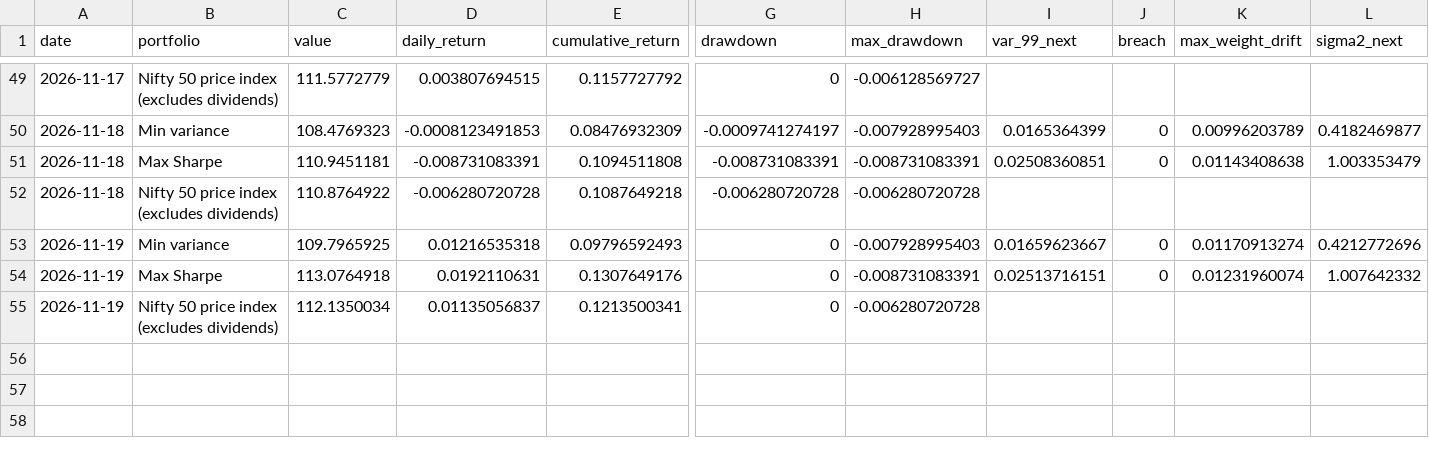
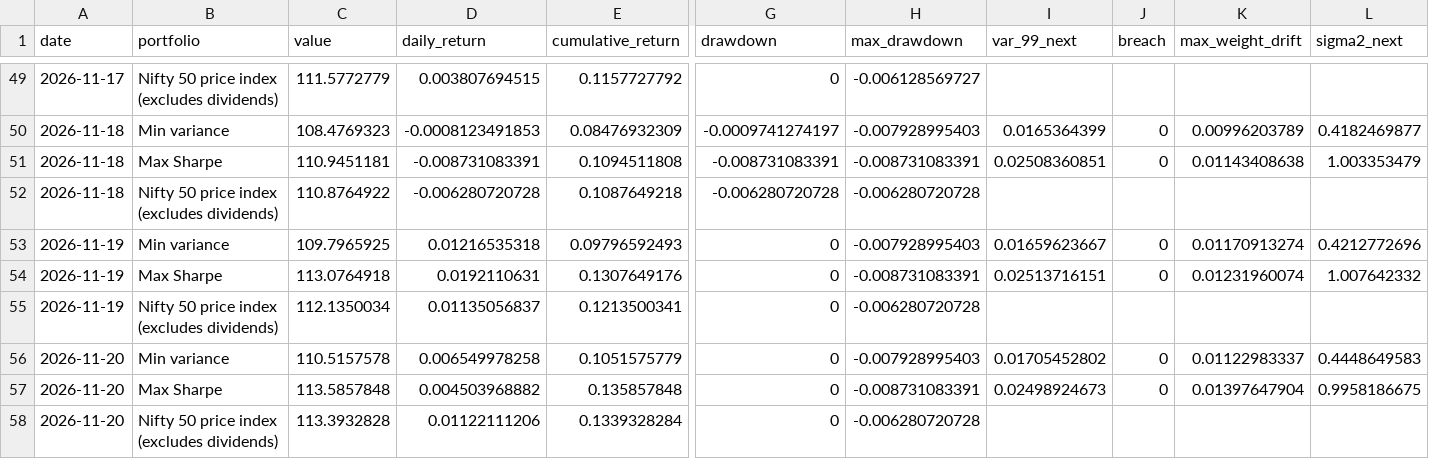
Before and after one commit to khatuaryan10-ops/nifty50-portfolio-risk-models, a CSV file: data/tracker.csv, drawn as a sheet; only a part is shown, gaps mark what is left out; rows hold the shown columns only; the diff names each change by its address in the sheet, - before the commit and + after, or states it on an @@ line.

```diff
--- a/data/tracker.csv
+++ b/data/tracker.csv
+row 56: 2026-11-20 | Min variance | 110.5157578 | 0.006549978258 | 0.1051575779 | 0 | -0.007928995403 | 0.01705452802 | 0 | 0.01122983337 | 0.4448649583
+row 57: 2026-11-20 | Max Sharpe | 113.5857848 | 0.004503968882 | 0.135857848 | 0 | -0.008731083391 | 0.02498924673 | 0 | 0.01397647904 | 0.9958186675
+row 58: 2026-11-20 | Nifty 50 price index (excludes dividends) | 113.3932828 | 0.01122111206 | 0.1339328284 | 0 | -0.006280720728
```
Also changed, not shown: data/job_log.csv, data/prices_raw.csv, 3 other files.
